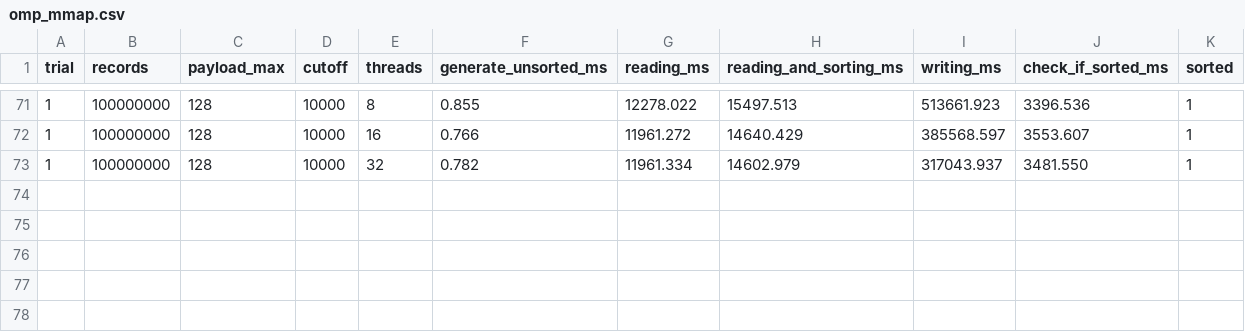
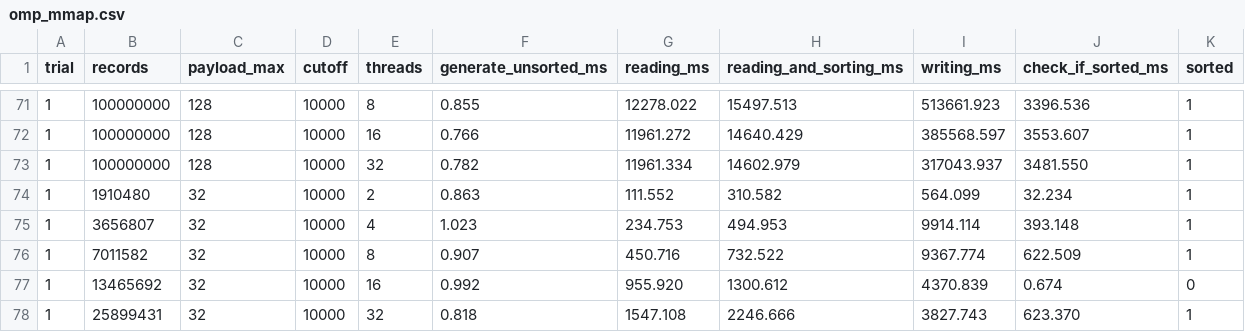
Before and after one commit to davide-marchi/Parallel-and-Distributed-Systems-Paradigms-and-Models, a CSV file: results/omp_mmap.csv, drawn as a sheet; only a part is shown, gaps mark what is left out; the diff names each change by its address in the sheet, - before the commit and + after, or states it on an @@ line.

```diff
--- a/results/omp_mmap.csv
+++ b/results/omp_mmap.csv
+row 74: 1 | 1910480 | 32 | 10000 | 2 | 0.863 | 111.552 | 310.582 | 564.099 | 32.234 | 1
+row 75: 1 | 3656807 | 32 | 10000 | 4 | 1.023 | 234.753 | 494.953 | 9914.114 | 393.148 | 1
+row 76: 1 | 7011582 | 32 | 10000 | 8 | 0.907 | 450.716 | 732.522 | 9367.774 | 622.509 | 1
+row 77: 1 | 13465692 | 32 | 10000 | 16 | 0.992 | 955.920 | 1300.612 | 4370.839 | 0.674 | 0
+row 78: 1 | 25899431 | 32 | 10000 | 32 | 0.818 | 1547.108 | 2246.666 | 3827.743 | 623.370 | 1
```
Also changed, not shown: results/ff_mmap.csv, results/sequential_seq_mmap.csv, 30 other files.
